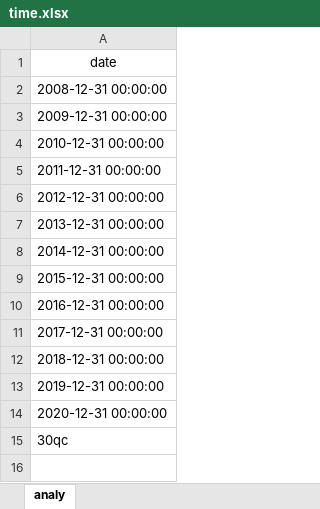
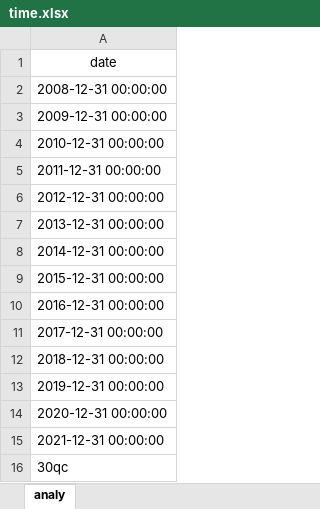
Before and after one commit to xiushu2012/Roic, an Excel workbook: time.xlsx, sheet analy, drawn as a sheet; values as stored, in another font and other column widths than the file's, no borders; the diff names each change by its address in the sheet, - before the commit and + after, or states it on an @@ line.

```diff
--- a/time.xlsx (sheet analy)
+++ b/time.xlsx (sheet analy)
+row 15: 2021-12-31 00:00:00
```
Also changed, not shown: 1 other file.
